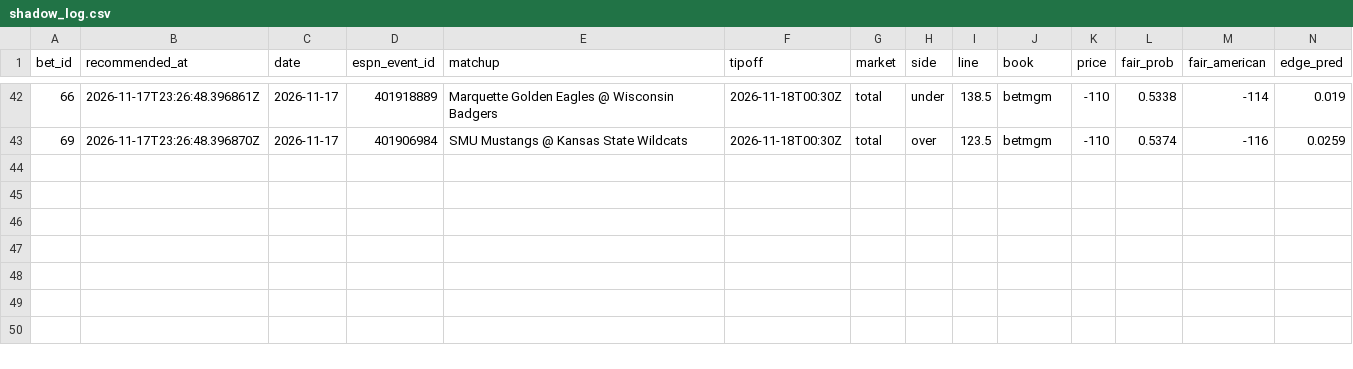
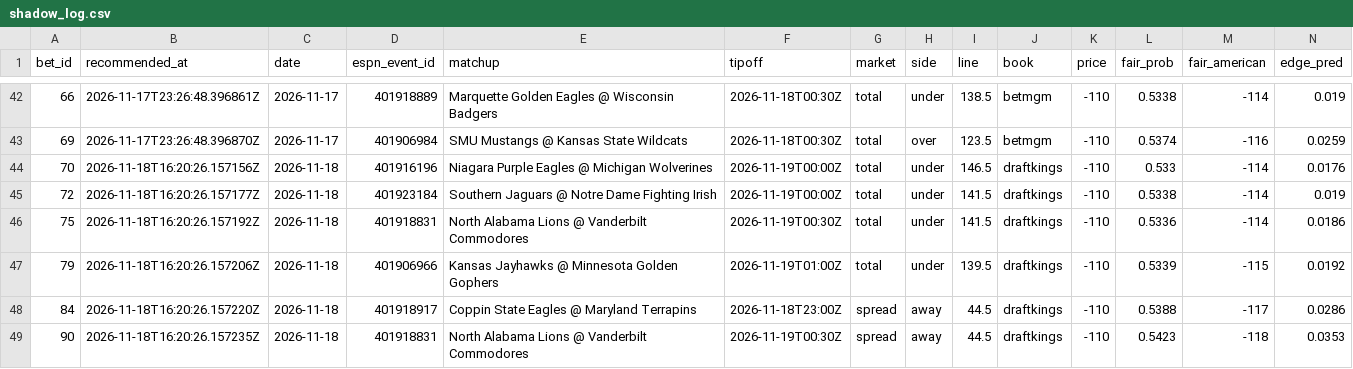
Before and after one commit to Scottguts/ncaaw-sharp, a CSV file: ncaaw_data/shadow_log.csv, drawn as a sheet; only a part is shown, gaps mark what is left out; rows hold the shown columns only; the diff names each change by its address in the sheet, - before the commit and + after, or states it on an @@ line.

Commit message:
line watch 2026-11-18-1120

```diff
--- a/ncaaw_data/shadow_log.csv
+++ b/ncaaw_data/shadow_log.csv
+row 44: 70 | 2026-11-18T16:20:26.157156Z | 2026-11-18 | 401916196 | Niagara Purple Eagles @ Michigan Wolverines | 2026-11-19T00:00Z | total | under | 146.5 | draftkings | -110 | 0.533 | -114 | 0.0176
+row 45: 72 | 2026-11-18T16:20:26.157177Z | 2026-11-18 | 401923184 | Southern Jaguars @ Notre Dame Fighting Irish | 2026-11-19T00:00Z | total | under | 141.5 | draftkings | -110 | 0.5338 | -114 | 0.019
+row 46: 75 | 2026-11-18T16:20:26.157192Z | 2026-11-18 | 401918831 | North Alabama Lions @ Vanderbilt Commodores | 2026-11-19T00:30Z | total | under | 141.5 | draftkings | -110 | 0.5336 | -114 | 0.0186
+row 47: 79 | 2026-11-18T16:20:26.157206Z | 2026-11-18 | 401906966 | Kansas Jayhawks @ Minnesota Golden Gophers | 2026-11-19T01:00Z | total | under | 139.5 | draftkings | -110 | 0.5339 | -115 | 0.0192
+row 48: 84 | 2026-11-18T16:20:26.157220Z | 2026-11-18 | 401918917 | Coppin State Eagles @ Maryland Terrapins | 2026-11-18T23:00Z | spread | away | 44.5 | draftkings | -110 | 0.5388 | -117 | 0.0286
+row 49: 90 | 2026-11-18T16:20:26.157235Z | 2026-11-18 | 401918831 | North Alabama Lions @ Vanderbilt Commodores | 2026-11-19T00:30Z | spread | away | 44.5 | draftkings | -110 | 0.5423 | -118 | 0.0353
```
Also changed, not shown: ncaaw_data/bet_log.csv, 24 other files.
